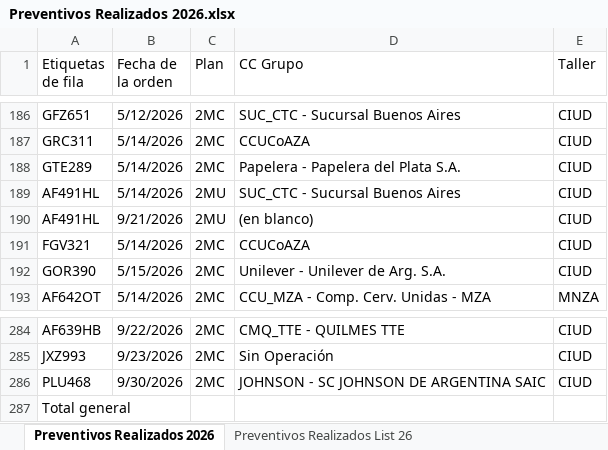
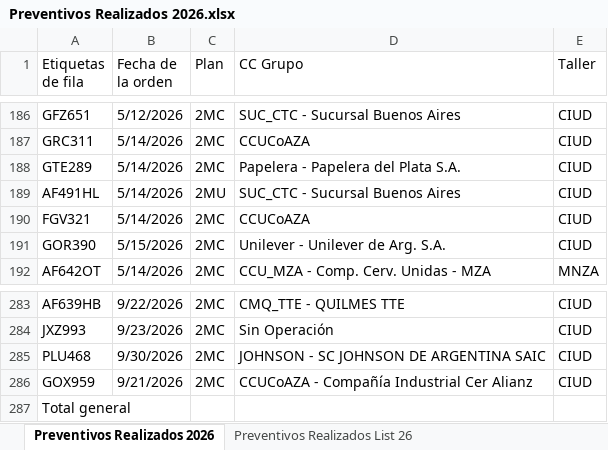
Before and after one commit to acasco-boop/Control-de-Preventivos, an Excel workbook: Preventivos Realizados 2026.xlsx, sheet Preventivos Realizados 2026, drawn as a sheet; only a part is shown, gaps mark what is left out; values as stored, in another font and other column widths than the file's, no borders; removed rows and columns are numbered as before the commit, all else as after; the diff names each change by its address in the sheet, - before the commit and + after, or states it on an @@ line.

```diff
--- a/Preventivos Realizados 2026.xlsx (sheet Preventivos Realizados 2026)
+++ b/Preventivos Realizados 2026.xlsx (sheet Preventivos Realizados 2026)
-row 190: AF491HL | 9/21/2026 | 2MU | (en blanco) | CIUD
+row 286: GOX959 | 9/21/2026 | 2MC | CCUCoAZA - Compañía Industrial Cer Alianz | CIUD
```
Also changed, not shown: sheet Preventivos Realizados List 26, 2 other files.
